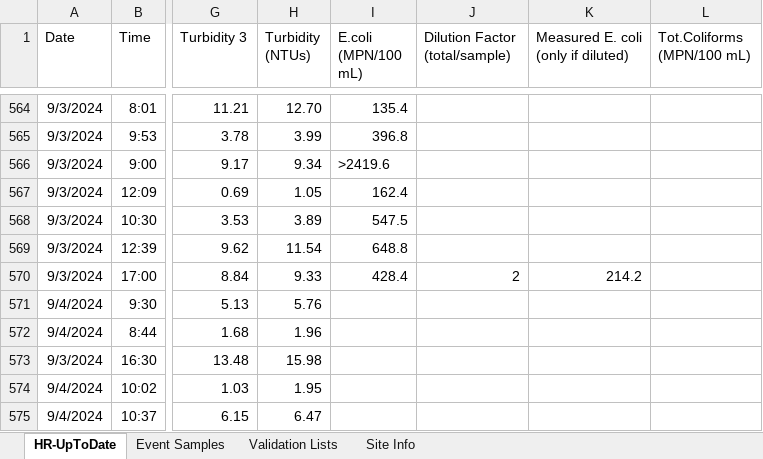
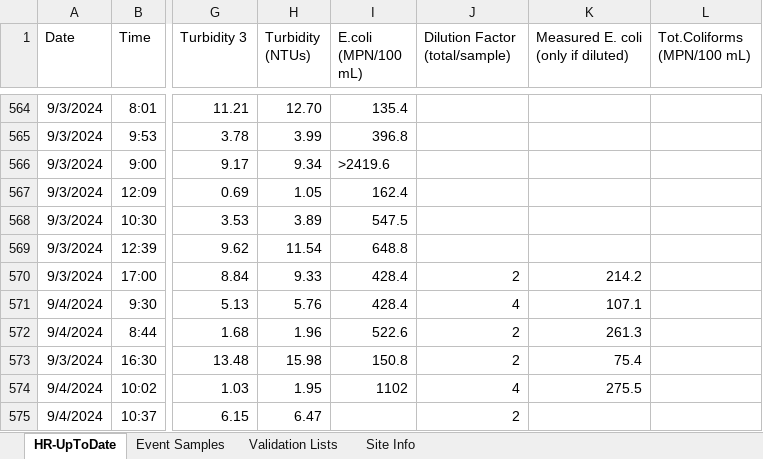
Before and after one commit to rjwood11/Water_Watch_Prototype, an Excel workbook: HR-UpToDate.xlsx, sheet HR-UpToDate, drawn as a sheet; only a part is shown, gaps mark what is left out; values as stored, in another font and other column widths than the file's, no borders; the diff names each change by its address in the sheet, - before the commit and + after, or states it on an @@ line.

```diff
--- a/HR-UpToDate.xlsx (sheet HR-UpToDate)
+++ b/HR-UpToDate.xlsx (sheet HR-UpToDate)
-I571 (E.coli (MPN/100 mL)): (empty)
+I571 (E.coli (MPN/100 mL)): 428.4
-J571 (Dilution Factor (total/sample)): (empty)
+J571 (Dilution Factor (total/sample)): 4
-K571: (empty)
+K571: 107.1
-I572 (E.coli (MPN/100 mL)): (empty)
+I572 (E.coli (MPN/100 mL)): 522.6
-J572:J573 (Dilution Factor (total/sample)): (empty)
+J572:J573 (Dilution Factor (total/sample)): 2
-K572: (empty)
+K572: 261.3
-I573 (E.coli (MPN/100 mL)): (empty)
+I573 (E.coli (MPN/100 mL)): 150.8
-K573: (empty)
+K573: 75.4
-I574 (E.coli (MPN/100 mL)): (empty)
+I574 (E.coli (MPN/100 mL)): 1102
-J574 (Dilution Factor (total/sample)): (empty)
+J574 (Dilution Factor (total/sample)): 4
-K574: (empty)
+K574: 275.5
-J575 (Dilution Factor (total/sample)): (empty)
+J575 (Dilution Factor (total/sample)): 2
```
Also changed, not shown: 3 other files.
